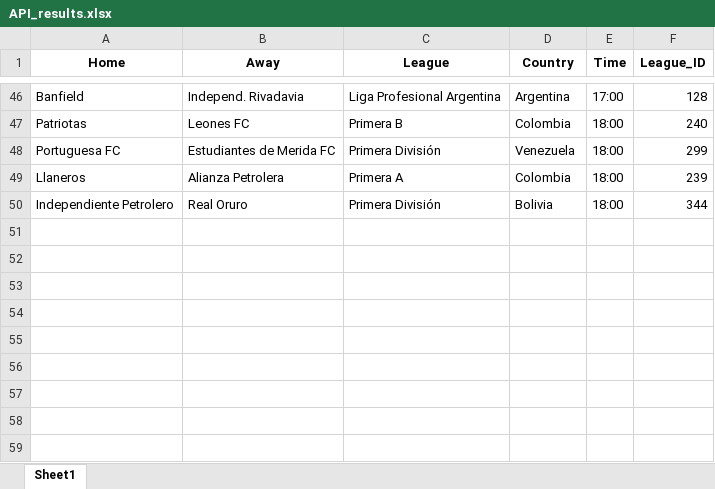
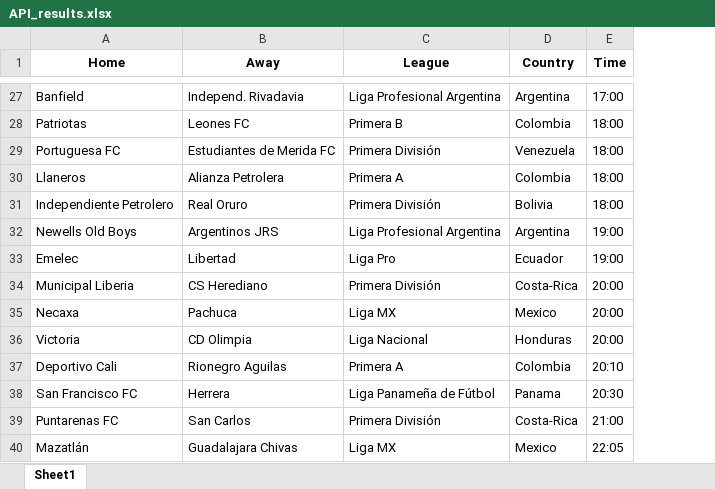
Before and after one commit to AlejandroParumaF/Fiducoomeva_FichasTecnicas, an Excel workbook: API_results.xlsx, sheet Sheet1, drawn as a sheet; only a part is shown, gaps mark what is left out; values as stored, in another font and other column widths than the file's, no borders; removed rows and columns are numbered as before the commit, all else as after; the diff covers the shown part only; the diff names each change by its address in the sheet, - before the commit and + after, or states it on an @@ line.

```diff
--- a/API_results.xlsx (sheet Sheet1)
+++ b/API_results.xlsx (sheet Sheet1)
-column F (League_ID), rows 46-50: 128 | 240 | 299 | 239 | 344
+row 32: Newells Old Boys | Argentinos JRS | Liga Profesional Argentina | Argentina | 19:00
+row 33: Emelec | Libertad | Liga Pro | Ecuador | 19:00
+row 34: Municipal Liberia | CS Herediano | Primera División | Costa-Rica | 20:00
+row 35: Necaxa | Pachuca | Liga MX | Mexico | 20:00
+row 36: Victoria | CD Olimpia | Liga Nacional | Honduras | 20:00
+row 37: Deportivo Cali | Rionegro Aguilas | Primera A | Colombia | 20:10
+row 38: San Francisco FC | Herrera | Liga Panameña de Fútbol | Panama | 20:30
+row 39: Puntarenas FC | San Carlos | Primera División | Costa-Rica | 21:00
+row 40: Mazatlán | Guadalajara Chivas | Liga MX | Mexico | 22:05
```
Also changed, not shown: 19 removed rows elsewhere in this sheet, Dia1.xlsx, 3 other files.
